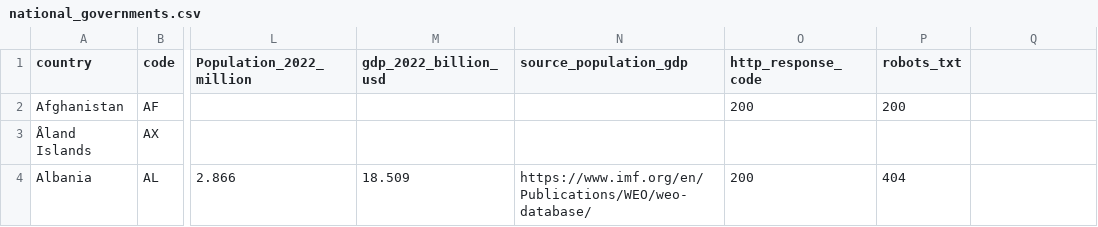
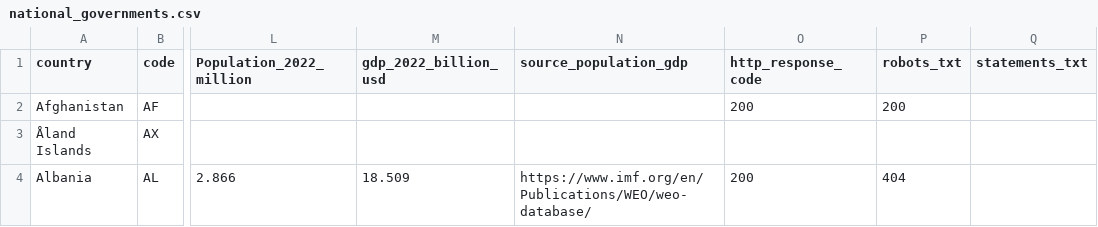
Before and after one commit to c-riq/globalcoordination_org, a CSV file: national_governments.csv, drawn as a sheet; only a part is shown, gaps mark what is left out; the diff names each change by its address in the sheet, - before the commit and + after, or states it on an @@ line.

Commit message:
Display robots.txt and statements.txt status

```diff
--- a/national_governments.csv
+++ b/national_governments.csv
-Q1: (empty)
+Q1: statements_txt
```
Also changed, not shown: 2 other files.
